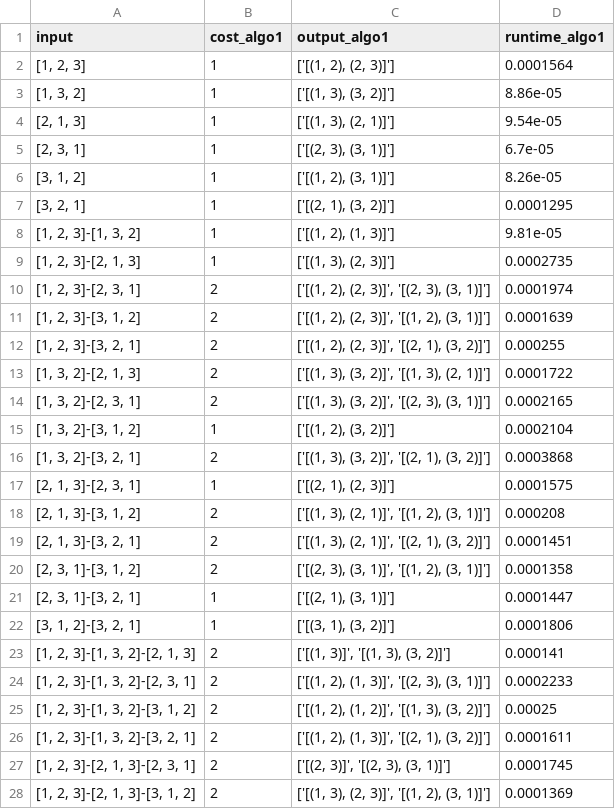
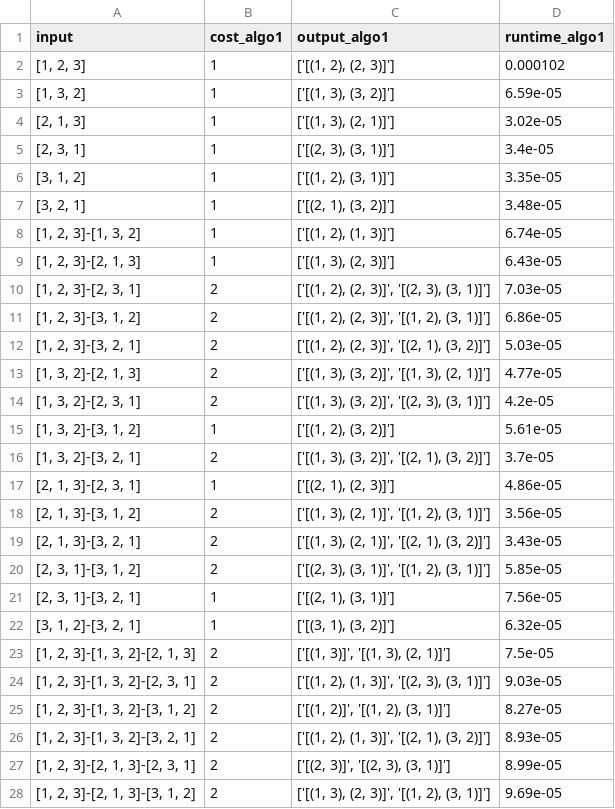
Before and after one commit to cjgsongsong/cs199aclthesis, a CSV file: results/algo1.csv, drawn as a sheet; only a part is shown; the diff covers the shown part only.

Commit message:
incorporate algo1 fix; subject trees to algorithms

```diff
--- a/results/algo1.csv
+++ b/results/algo1.csv
@@ -1,28 +1,28 @@
 input,cost_algo1,output_algo1,runtime_algo1
-"[1, 2, 3]",1,"['[(1, 2), (2, 3)]']",0.0001564
-"[1, 3, 2]",1,"['[(1, 3), (3, 2)]']",8.86e-05
-"[2, 1, 3]",1,"['[(1, 3), (2, 1)]']",9.54e-05
-"[2, 3, 1]",1,"['[(2, 3), (3, 1)]']",6.7e-05
-"[3, 1, 2]",1,"['[(1, 2), (3, 1)]']",8.26e-05
-"[3, 2, 1]",1,"['[(2, 1), (3, 2)]']",0.0001295
-"[1, 2, 3]-[1, 3, 2]",1,"['[(1, 2), (1, 3)]']",9.81e-05
-"[1, 2, 3]-[2, 1, 3]",1,"['[(1, 3), (2, 3)]']",0.0002735
-"[1, 2, 3]-[2, 3, 1]",2,"['[(1, 2), (2, 3)]', '[(2, 3), (3, 1)]']",0.0001974
-"[1, 2, 3]-[3, 1, 2]",2,"['[(1, 2), (2, 3)]', '[(1, 2), (3, 1)]']",0.0001639
-"[1, 2, 3]-[3, 2, 1]",2,"['[(1, 2), (2, 3)]', '[(2, 1), (3, 2)]']",0.000255
-"[1, 3, 2]-[2, 1, 3]",2,"['[(1, 3), (3, 2)]', '[(1, 3), (2, 1)]']",0.0001722
-"[1, 3, 2]-[2, 3, 1]",2,"['[(1, 3), (3, 2)]', '[(2, 3), (3, 1)]']",0.0002165
-"[1, 3, 2]-[3, 1, 2]",1,"['[(1, 2), (3, 2)]']",0.0002104
-"[1, 3, 2]-[3, 2, 1]",2,"['[(1, 3), (3, 2)]', '[(2, 1), (3, 2)]']",0.0003868
-"[2, 1, 3]-[2, 3, 1]",1,"['[(2, 1), (2, 3)]']",0.0001575
-"[2, 1, 3]-[3, 1, 2]",2,"['[(1, 3), (2, 1)]', '[(1, 2), (3, 1)]']",0.000208
-"[2, 1, 3]-[3, 2, 1]",2,"['[(1, 3), (2, 1)]', '[(2, 1), (3, 2)]']",0.0001451
-"[2, 3, 1]-[3, 1, 2]",2,"['[(2, 3), (3, 1)]', '[(1, 2), (3, 1)]']",0.0001358
-"[2, 3, 1]-[3, 2, 1]",1,"['[(2, 1), (3, 1)]']",0.0001447
-"[3, 1, 2]-[3, 2, 1]",1,"['[(3, 1), (3, 2)]']",0.0001806
-"[1, 2, 3]-[1, 3, 2]-[2, 1, 3]",2,"['[(1, 3)]', '[(1, 3), (3, 2)]']",0.000141
-"[1, 2, 3]-[1, 3, 2]-[2, 3, 1]",2,"['[(1, 2), (1, 3)]', '[(2, 3), (3, 1)]']",0.0002233
-"[1, 2, 3]-[1, 3, 2]-[3, 1, 2]",2,"['[(1, 2), (1, 2)]', '[(1, 3), (3, 2)]']",0.00025
-"[1, 2, 3]-[1, 3, 2]-[3, 2, 1]",2,"['[(1, 2), (1, 3)]', '[(2, 1), (3, 2)]']",0.0001611
-"[1, 2, 3]-[2, 1, 3]-[2, 3, 1]",2,"['[(2, 3)]', '[(2, 3), (3, 1)]']",0.0001745
-"[1, 2, 3]-[2, 1, 3]-[3, 1, 2]",2,"['[(1, 3), (2, 3)]', '[(1, 2), (3, 1)]']",0.0001369
+"[1, 2, 3]",1,"['[(1, 2), (2, 3)]']",0.000102
+"[1, 3, 2]",1,"['[(1, 3), (3, 2)]']",6.59e-05
+"[2, 1, 3]",1,"['[(1, 3), (2, 1)]']",3.02e-05
+"[2, 3, 1]",1,"['[(2, 3), (3, 1)]']",3.4e-05
+"[3, 1, 2]",1,"['[(1, 2), (3, 1)]']",3.35e-05
+"[3, 2, 1]",1,"['[(2, 1), (3, 2)]']",3.48e-05
+"[1, 2, 3]-[1, 3, 2]",1,"['[(1, 2), (1, 3)]']",6.74e-05
+"[1, 2, 3]-[2, 1, 3]",1,"['[(1, 3), (2, 3)]']",6.43e-05
+"[1, 2, 3]-[2, 3, 1]",2,"['[(1, 2), (2, 3)]', '[(2, 3), (3, 1)]']",7.03e-05
+"[1, 2, 3]-[3, 1, 2]",2,"['[(1, 2), (2, 3)]', '[(1, 2), (3, 1)]']",6.86e-05
+"[1, 2, 3]-[3, 2, 1]",2,"['[(1, 2), (2, 3)]', '[(2, 1), (3, 2)]']",5.03e-05
+"[1, 3, 2]-[2, 1, 3]",2,"['[(1, 3), (3, 2)]', '[(1, 3), (2, 1)]']",4.77e-05
+"[1, 3, 2]-[2, 3, 1]",2,"['[(1, 3), (3, 2)]', '[(2, 3), (3, 1)]']",4.2e-05
+"[1, 3, 2]-[3, 1, 2]",1,"['[(1, 2), (3, 2)]']",5.61e-05
+"[1, 3, 2]-[3, 2, 1]",2,"['[(1, 3), (3, 2)]', '[(2, 1), (3, 2)]']",3.7e-05
+"[2, 1, 3]-[2, 3, 1]",1,"['[(2, 1), (2, 3)]']",4.86e-05
+"[2, 1, 3]-[3, 1, 2]",2,"['[(1, 3), (2, 1)]', '[(1, 2), (3, 1)]']",3.56e-05
+"[2, 1, 3]-[3, 2, 1]",2,"['[(1, 3), (2, 1)]', '[(2, 1), (3, 2)]']",3.43e-05
+"[2, 3, 1]-[3, 1, 2]",2,"['[(2, 3), (3, 1)]', '[(1, 2), (3, 1)]']",5.85e-05
+"[2, 3, 1]-[3, 2, 1]",1,"['[(2, 1), (3, 1)]']",7.56e-05
+"[3, 1, 2]-[3, 2, 1]",1,"['[(3, 1), (3, 2)]']",6.32e-05
+"[1, 2, 3]-[1, 3, 2]-[2, 1, 3]",2,"['[(1, 3)]', '[(1, 3), (2, 1)]']",7.5e-05
+"[1, 2, 3]-[1, 3, 2]-[2, 3, 1]",2,"['[(1, 2), (1, 3)]', '[(2, 3), (3, 1)]']",9.03e-05
+"[1, 2, 3]-[1, 3, 2]-[3, 1, 2]",2,"['[(1, 2)]', '[(1, 2), (3, 1)]']",8.27e-05
+"[1, 2, 3]-[1, 3, 2]-[3, 2, 1]",2,"['[(1, 2), (1, 3)]', '[(2, 1), (3, 2)]']",8.93e-05
+"[1, 2, 3]-[2, 1, 3]-[2, 3, 1]",2,"['[(2, 3)]', '[(2, 3), (3, 1)]']",8.99e-05
+"[1, 2, 3]-[2, 1, 3]-[3, 1, 2]",2,"['[(1, 3), (2, 3)]', '[(1, 2), (3, 1)]']",9.69e-05
```
Also changed, not shown: 55 edited cells elsewhere in this file, 12 other files.
